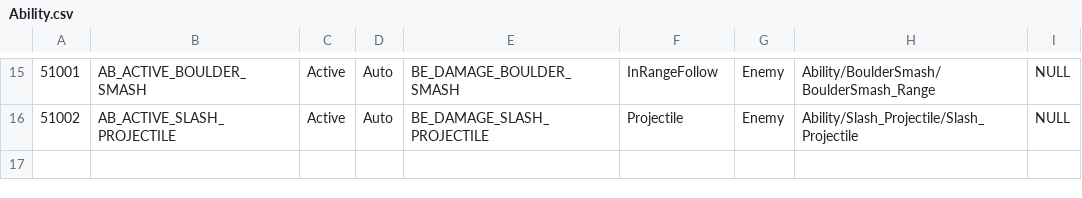
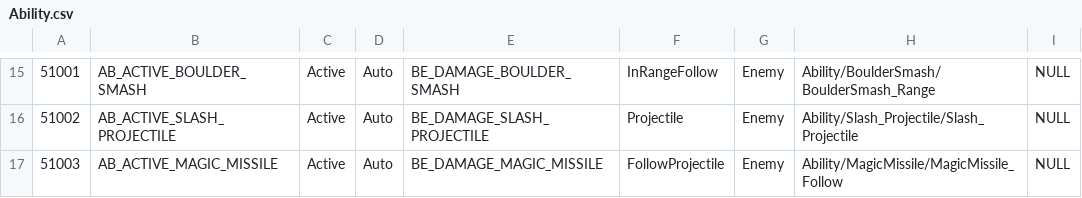
Before and after one commit to hyun9-95/TowerOfInfinity, a CSV file: Assets/Data/Excels/Ability.csv, drawn as a sheet; only a part is shown, gaps mark what is left out; the diff names each change by its address in the sheet, - before the commit and + after, or states it on an @@ line.

```diff
--- a/Assets/Data/Excels/Ability.csv
+++ b/Assets/Data/Excels/Ability.csv
+row 17: 51003 | AB_ACTIVE_MAGIC_MISSILE | Active | Auto | BE_DAMAGE_MAGIC_MISSILE | FollowProjectile | Enemy | Ability/MagicMissile/MagicMissile_Follow | NULL
```
Also changed, not shown: Assets/Data/Excels/BattleEvent.csv, 52 other files.
